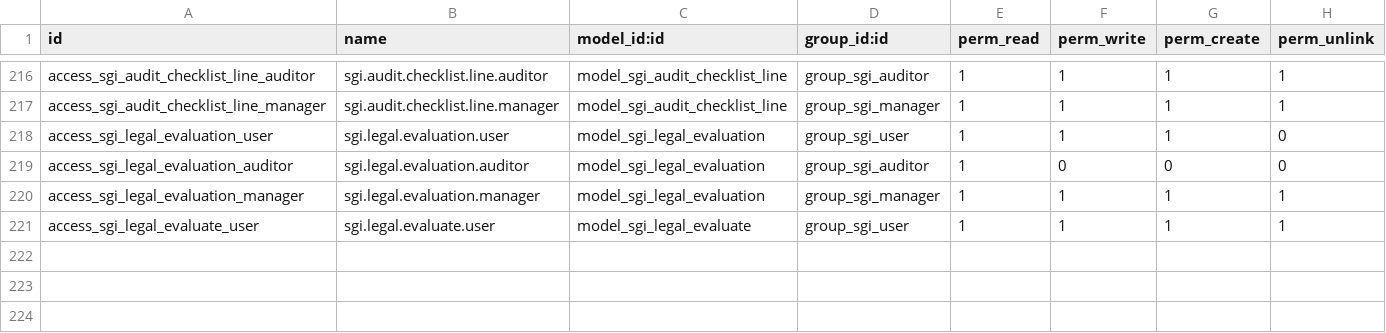
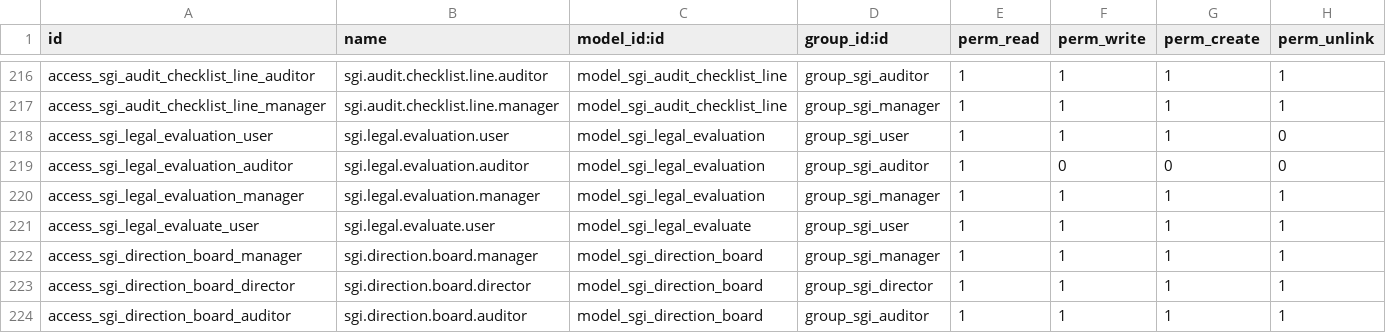
Before and after one commit to quimibond/qb19, a CSV file: addons/quimibond_sgi/security/ir.model.access.csv, drawn as a sheet; only a part is shown, gaps mark what is left out; the diff names each change by its address in the sheet, - before the commit and + after, or states it on an @@ line.

```diff
--- a/addons/quimibond_sgi/security/ir.model.access.csv
+++ b/addons/quimibond_sgi/security/ir.model.access.csv
+row 222: access_sgi_direction_board_manager | sgi.direction.board.manager | model_sgi_direction_board | group_sgi_manager | 1 | 1 | 1 | 1
+row 223: access_sgi_direction_board_director | sgi.direction.board.director | model_sgi_direction_board | group_sgi_director | 1 | 1 | 1 | 1
+row 224: access_sgi_direction_board_auditor | sgi.direction.board.auditor | model_sgi_direction_board | group_sgi_auditor | 1 | 1 | 1 | 1
```
Also changed, not shown: 20 other files.
